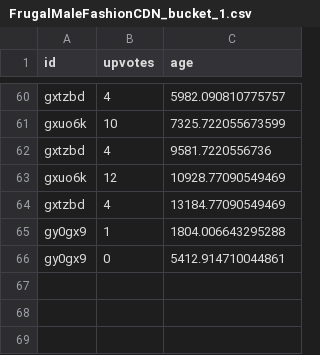
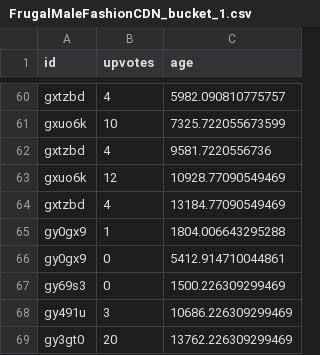
Before and after one commit to jli97/Reddit-Trending-Notifier-, a CSV file: datafiles/FrugalMaleFashionCDN_bucket_1.csv, drawn as a sheet; only a part is shown, gaps mark what is left out.

Commit message:
updated datafiles

```diff
--- a/datafiles/FrugalMaleFashionCDN_bucket_1.csv
+++ b/datafiles/FrugalMaleFashionCDN_bucket_1.csv
@@ -66 +66,4 @@ gy0gx9,1,1804.006643295288
 gy0gx9,0,5412.914710044861
+gy69s3,0,1500.226309299469
+gy491u,3,10686.226309299469
+gy3gt0,20,13762.226309299469
```
Also changed, not shown: datafiles/FrugalMaleFashionCDN_bucket_2.csv.
